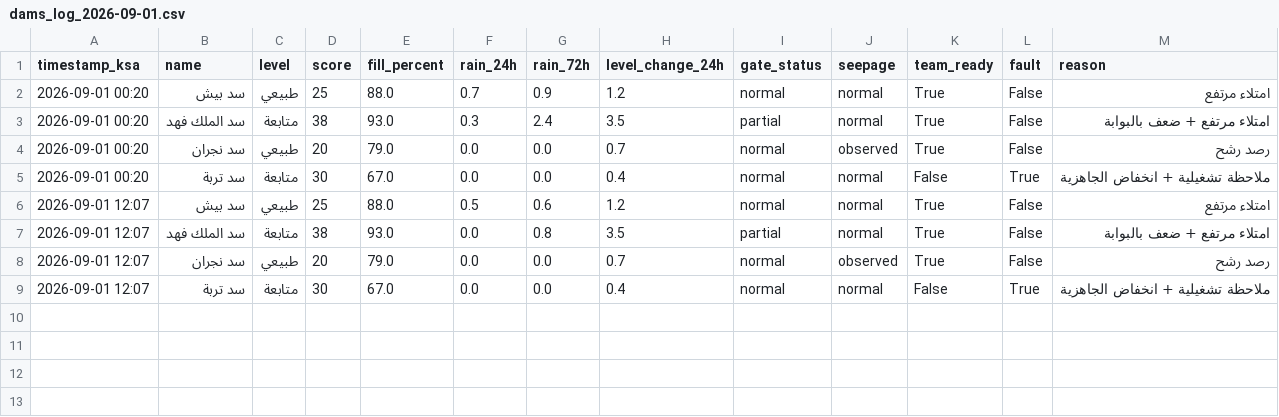
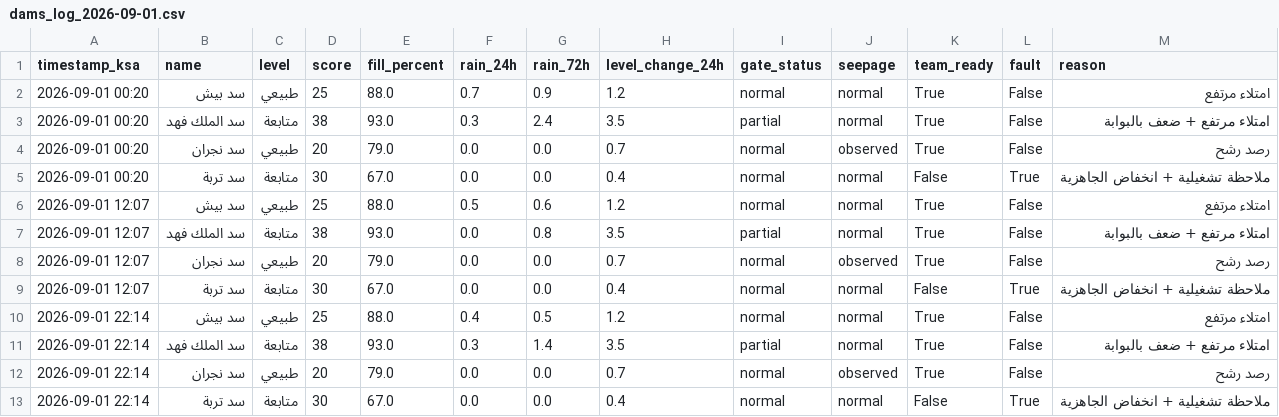
Before and after one commit to JahziaCCC/dam-monitor-pro, a CSV file: logs/dams_log_2026-09-01.csv, drawn as a sheet.

```diff
--- a/logs/dams_log_2026-09-01.csv
+++ b/logs/dams_log_2026-09-01.csv
@@ -9 +9,5 @@
 2026-09-01 12:07,سد تربة,متابعة,30,67.0,0.0,0.0,0.4,normal,normal,False,True,ملاحظة تشغيلية + انخفاض الجاهزية
+2026-09-01 22:14,سد بيش,طبيعي,25,88.0,0.4,0.5,1.2,normal,normal,True,False,امتلاء مرتفع
+2026-09-01 22:14,سد الملك فهد,متابعة,38,93.0,0.3,1.4,3.5,partial,normal,True,False,امتلاء مرتفع + ضعف بالبوابة
+2026-09-01 22:14,سد نجران,طبيعي,20,79.0,0.0,0.0,0.7,normal,observed,True,False,رصد رشح
+2026-09-01 22:14,سد تربة,متابعة,30,67.0,0.0,0.0,0.4,normal,normal,False,True,ملاحظة تشغيلية + انخفاض الجاهزية
```
Also changed, not shown: 1 other file.
